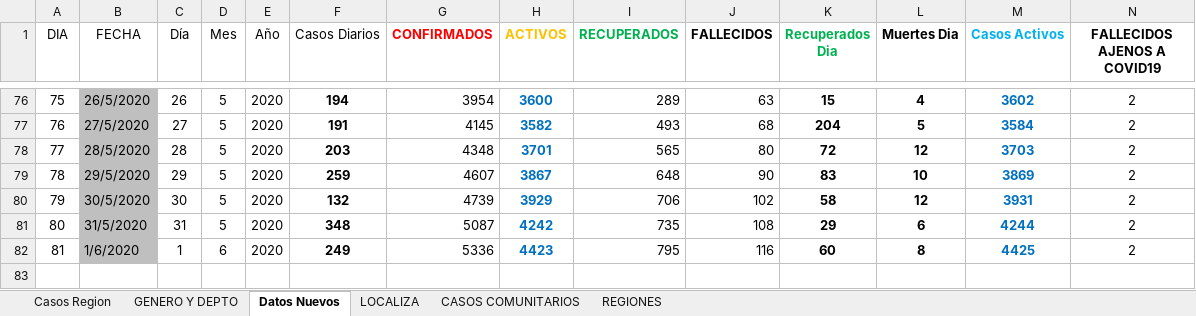
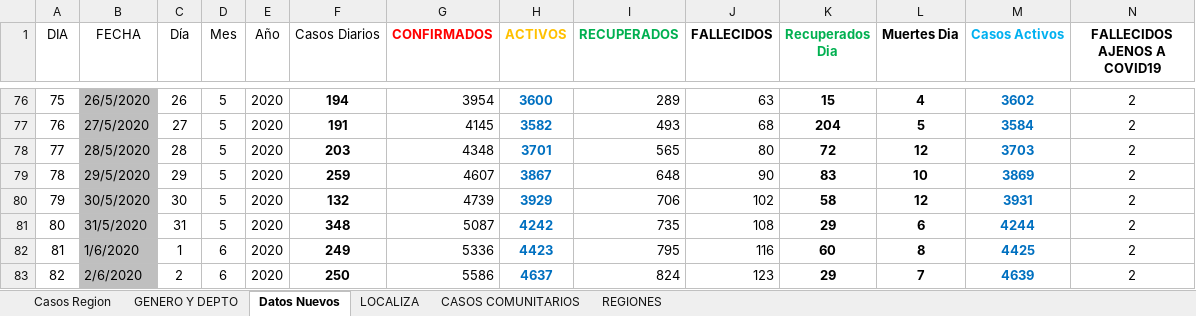
Before and after one commit to Sud-Austral/Datos_Guatemala, an Excel workbook: datacovidgt/Casos GT v1.xlsx, sheet Datos Nuevos, drawn as a sheet; only a part is shown, gaps mark what is left out; values as stored, in another font and other column widths than the file's, no borders; table styles not drawn; the diff names each change by its address in the sheet, - before the commit and + after, or states it on an @@ line.

```diff
--- a/datacovidgt/Casos GT v1.xlsx (sheet Datos Nuevos)
+++ b/datacovidgt/Casos GT v1.xlsx (sheet Datos Nuevos)
+row 83: 82 | 2/6/2020 | 2 | 6 | 2020 | 250 | 5586 | 4637 | 824 | 123 | 29 | 7 | 4639 | 2
```
Also changed, not shown: sheet GENERO Y DEPTO, sheet Casos Region, sheet REGIONES, datacovidgt/Condición_Pacientes GT.xlsx, 2 other files.
